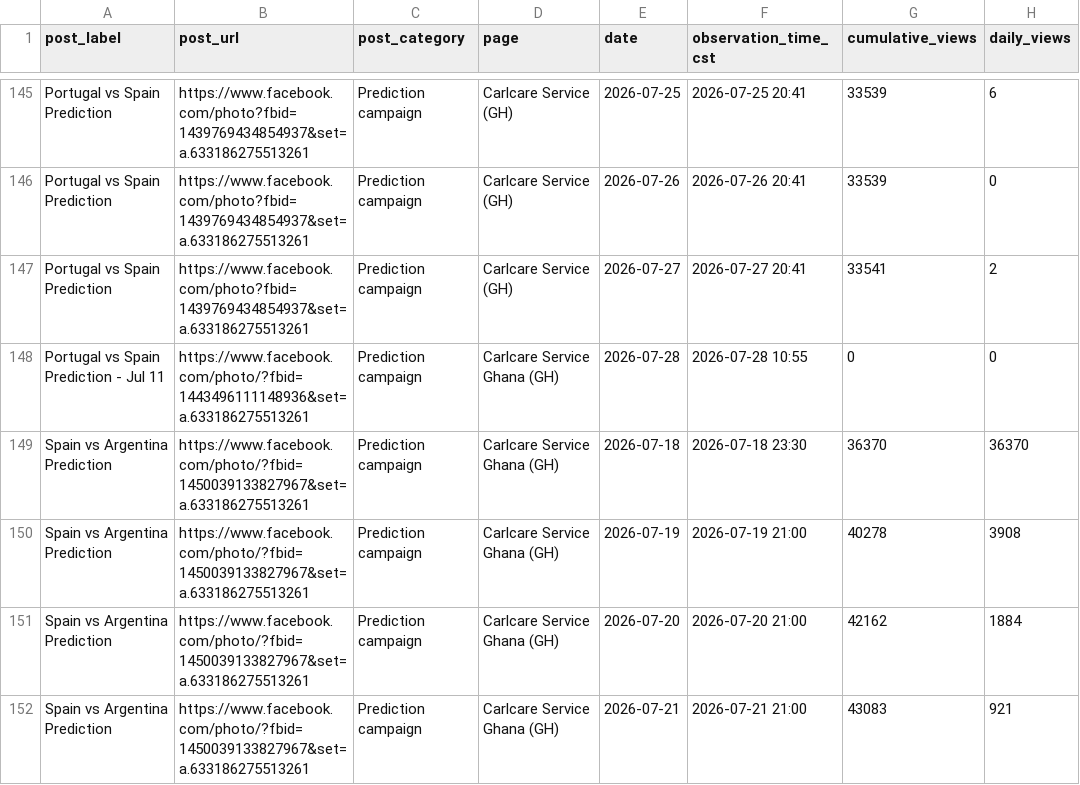
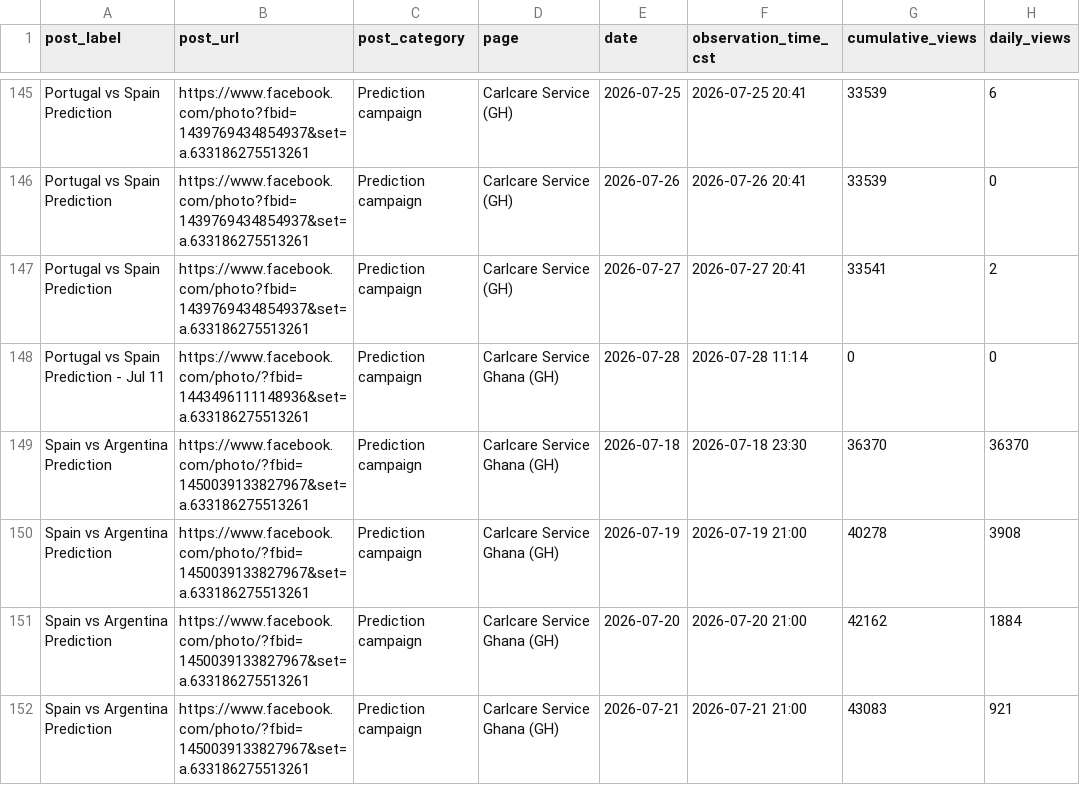
Before and after one commit to coralhong0603-cmd/carlcare-world-cup-dashboard, a CSV file: 2026-07-28/2026-07-28_All-Posts_Daily-Views_Master.csv, drawn as a sheet; only a part is shown, gaps mark what is left out; the diff names each change by its address in the sheet, - before the commit and + after, or states it on an @@ line.

Commit message:
Refresh dashboard data for 2026-07-28

```diff
--- a/2026-07-28/2026-07-28_All-Posts_Daily-Views_Master.csv
+++ b/2026-07-28/2026-07-28_All-Posts_Daily-Views_Master.csv
-F148 (observation_time_cst): 2026-07-28 10:55
+F148 (observation_time_cst): 2026-07-28 11:14
```
Also changed, not shown: 7 other files.
